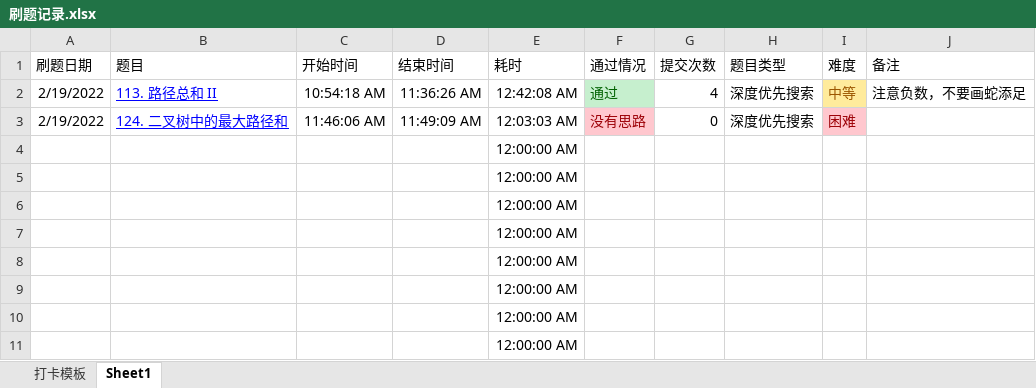
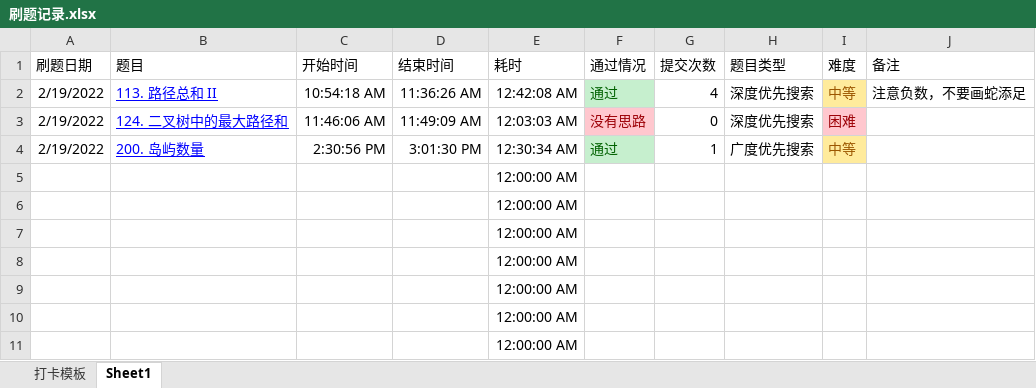
Before and after one commit to seven-it-work/AlgorithmSpecificExercises, an Excel workbook: 刷题记录.xlsx, sheet Sheet1, drawn as a sheet; only a part is shown; values as stored, in another font and other column widths than the file's, no borders; table styles not drawn; removed rows and columns are numbered as before the commit, all else as after; the diff names each change by its address in the sheet, - before the commit and + after, or states it on an @@ line.

```diff
--- a/刷题记录.xlsx (sheet Sheet1)
+++ b/刷题记录.xlsx (sheet Sheet1)
-row 4:  |  |  |  | 12:00:00 AM
+row 4: 2/19/2022 | 200. 岛屿数量 | 2:30:56 PM | 3:01:30 PM | 12:30:34 AM | 通过 | 1 | 广度优先搜索 | 中等
```
Also changed, not shown: 3 other files.
